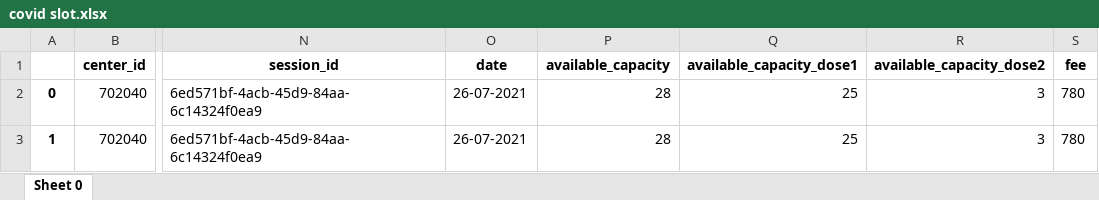
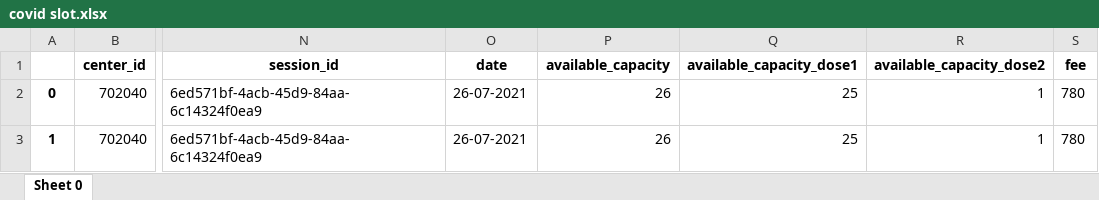
Before and after one commit to imvickykumar999/imvickykumar999, an Excel workbook: pre tests/cowin/covid slot.xlsx, sheet Sheet 0, drawn as a sheet; only a part is shown, gaps mark what is left out; values as stored, in another font and other column widths than the file's, no borders; the diff names each change by its address in the sheet, - before the commit and + after, or states it on an @@ line.

```diff
--- a/pre tests/cowin/covid slot.xlsx (sheet Sheet 0)
+++ b/pre tests/cowin/covid slot.xlsx (sheet Sheet 0)
-P2:P3 (available_capacity): 28
+P2:P3 (available_capacity): 26
-R2:R3 (available_capacity_dose2): 3
+R2:R3 (available_capacity_dose2): 1
```
Also changed, not shown: hellovickykumar123.xlsx, 3 other files.
